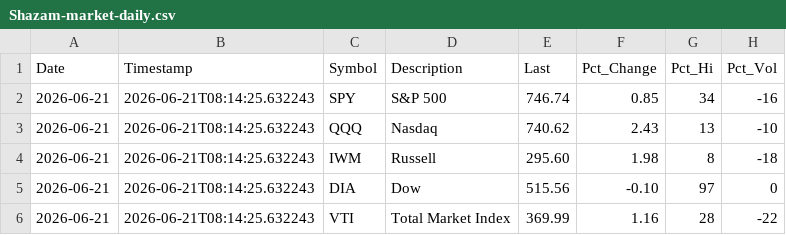
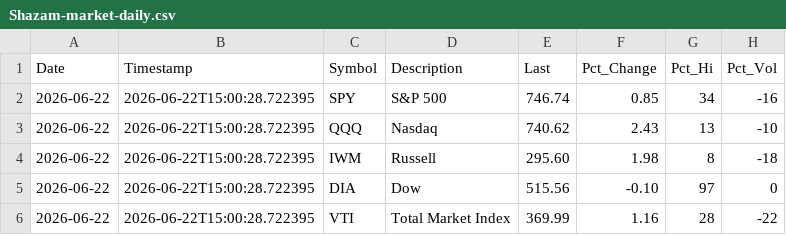
Before and after one commit to blumenty/stock-data-automation, a CSV file: data/Shazam-market-daily.csv, drawn as a sheet; only a part is shown; the diff names each change by its address in the sheet, - before the commit and + after, or states it on an @@ line.

```diff
--- a/data/Shazam-market-daily.csv
+++ b/data/Shazam-market-daily.csv
-A2:A6 (Date): 2026-06-21
+A2:A6 (Date): 2026-06-22
-B2:B6 (Timestamp): 2026-06-21T08:14:25.632243
+B2:B6 (Timestamp): 2026-06-22T15:00:28.722395
```
Also changed, not shown: data/shazam-tsi-history.csv, 4 other files.
